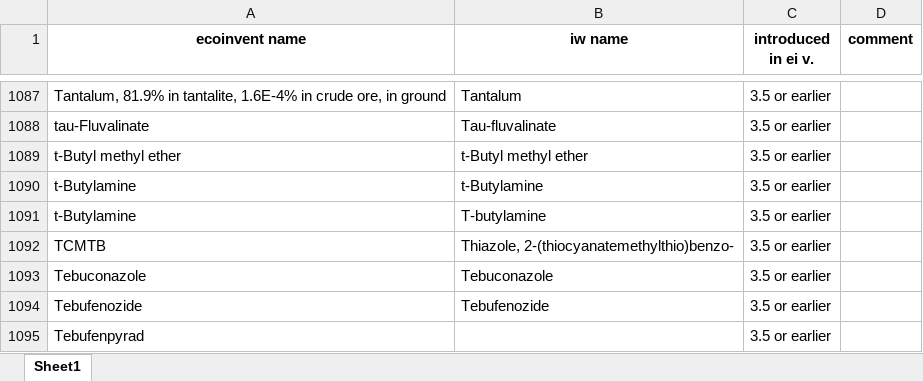
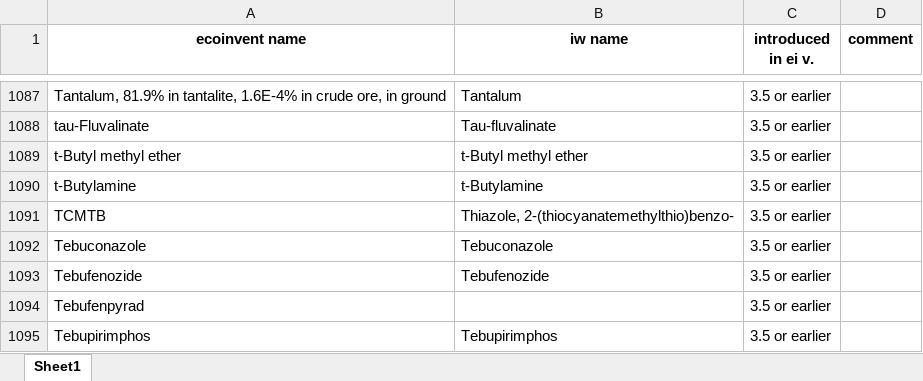
Before and after one commit to CIRAIG/IWP_Reborn, an Excel workbook: Data/mappings/ei36/ei_iw_mapping.xlsx, sheet Sheet1, drawn as a sheet; only a part is shown, gaps mark what is left out; the shorter side is filled out with more unchanged rows; values as stored, in another font and other column widths than the file's, no borders; the diff names each change by its address in the sheet, - before the commit and + after, or states it on an @@ line.

Commit message:
LT emissions not fixed to zero anymore in midpoint claimte change categories. More documentation explining why needed. Also corrected mapping issues within ecoinvent and SimaPro mappings.

```diff
--- a/Data/mappings/ei36/ei_iw_mapping.xlsx (sheet Sheet1)
+++ b/Data/mappings/ei36/ei_iw_mapping.xlsx (sheet Sheet1)
-row 1091: t-Butylamine | T-butylamine | 3.5 or earlier
```
Also changed, not shown: Data/mappings/SP/sp_mapping.xlsx, Data/mappings/ei35/ei_iw_mapping.xlsx, 3 other files.
